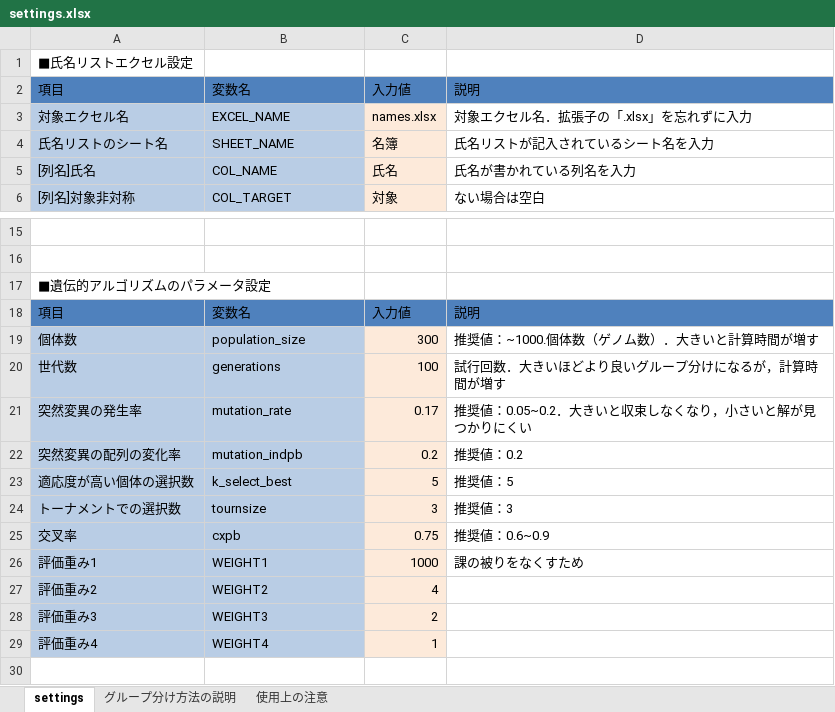
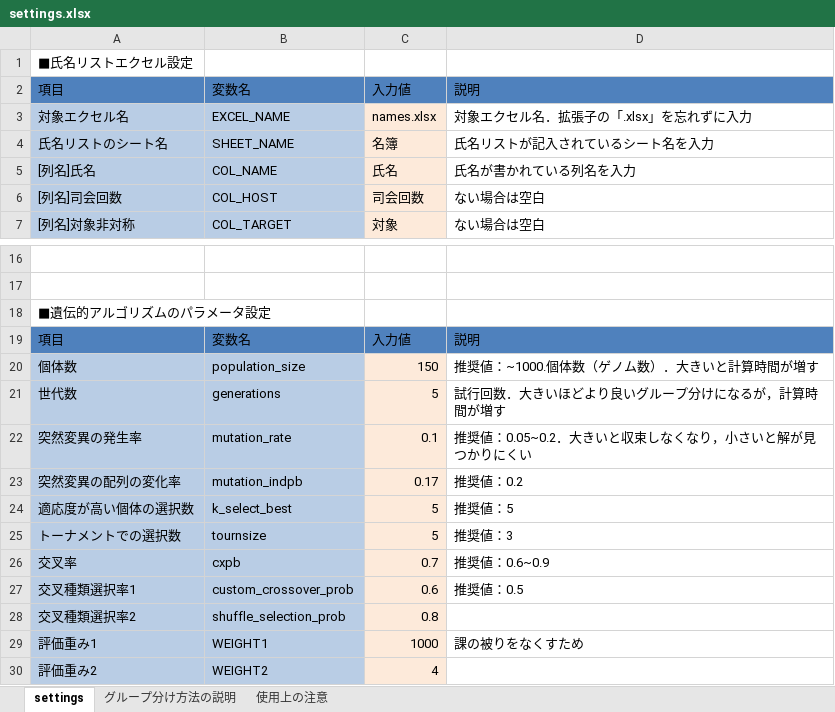
Before and after one commit to jay0423/separate_group_ga, an Excel workbook: settings.xlsx, sheet settings, drawn as a sheet; only a part is shown, gaps mark what is left out; the shorter side is filled out with more unchanged rows; values as stored, in another font and other column widths than the file's, no borders; table styles not drawn; addresses are those after the commit; the diff names each change by its address in the sheet, - before the commit and + after, or states it on an @@ line.

```diff
--- a/settings.xlsx (sheet settings)
+++ b/settings.xlsx (sheet settings)
+row 6: [列名]司会回数 | COL_HOST | 司会回数 | ない場合は空白
-C20: 300
+C20: 150
-C21: 100
+C21: 5
-C22: 0.17
+C22: 0.1
-C23: 0.2
+C23: 0.17
-C25: 3
+C25: 5
-C26: 0.75
+C26: 0.7
+row 27: 交叉種類選択率1 | custom_crossover_prob | 0.6 | 推奨値：0.5
+row 28: 交叉種類選択率2 | shuffle_selection_prob | 0.8
```
Also changed, not shown: names.xlsx, 3 other files.
